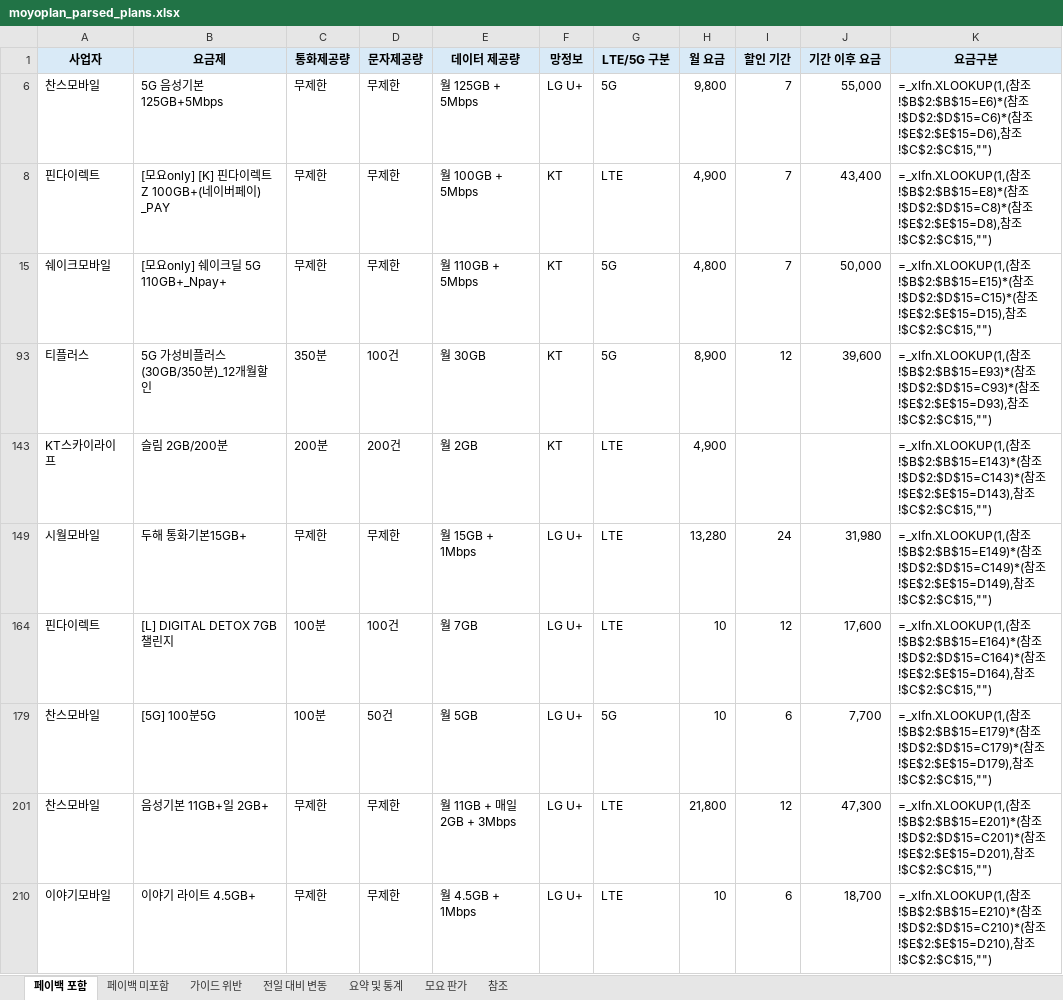
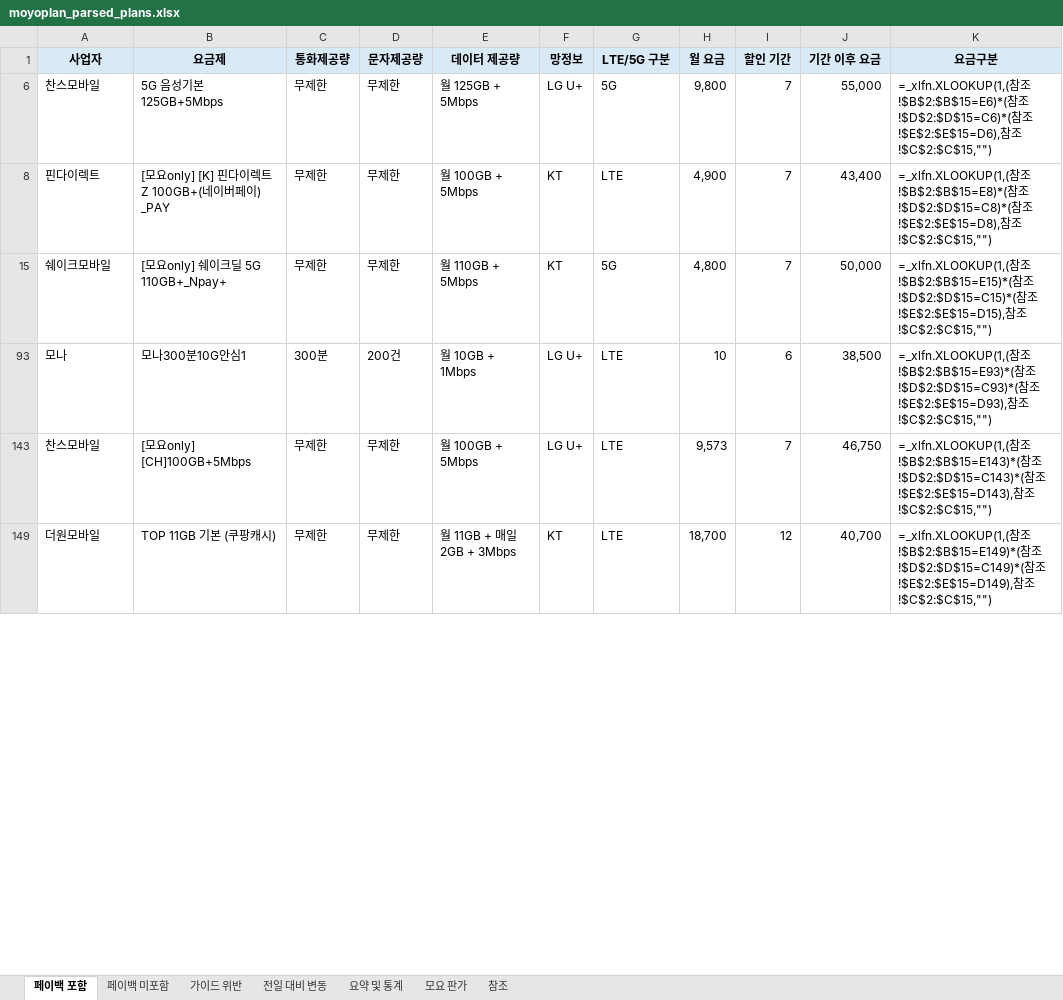
Before and after one commit to kjch444-sketchs/moyoplan-crawler, an Excel workbook: moyoplan_parsed_plans.xlsx, sheet 페이백 포함, drawn as a sheet; only a part is shown; values as stored, in another font and other column widths than the file's, no borders; formulas without a stored value are shown as written; removed rows and columns are numbered as before the commit, all else as after; the diff covers the shown part only; the diff names each change by its address in the sheet, - before the commit and + after, or states it on an @@ line.

```diff
--- a/moyoplan_parsed_plans.xlsx (sheet 페이백 포함)
+++ b/moyoplan_parsed_plans.xlsx (sheet 페이백 포함)
-row 93: 티플러스 | 5G 가성비플러스(30GB/350분)_12개월할인 | 350분 | 100건 | 월 30GB | KT | 5G | 8,900 | 12 | 39,600 | =_xlfn.XLOOKUP(1,(참조!$B$2:$B$15=E93)*(참조!$D$2:$D$15=C93)*(참조!$E$2:$E$15=D93),참조!$C$2:$C$15,"")
-row 143: KT스카이라이프 | 슬림 2GB/200분 | 200분 | 200건 | 월 2GB | KT | LTE | 4,900 |  |  | =_xlfn.XLOOKUP(1,(참조!$B$2:$B$15=E143)*(참조!$D$2:$D$15=C143)*(참조!$E$2:$E$15=D143),참조!$C$2:$C$15,"")
+row 93: 모나 | 모나300분10G안심1 | 300분 | 200건 | 월 10GB + 1Mbps | LG U+ | LTE | 10 | 6 | 38,500 | =_xlfn.XLOOKUP(1,(참조!$B$2:$B$15=E93)*(참조!$D$2:$D$15=C93)*(참조!$E$2:$E$15=D93),참조!$C$2:$C$15,"")
-A143 (사업자): 시월모바일
+A143 (사업자): 찬스모바일
-B143 (요금제): 두해 통화기본15GB+
+B143 (요금제): [모요only] [CH]100GB+5Mbps
-E143 (데이터 제공량): 월 15GB + 1Mbps
+E143 (데이터 제공량): 월 100GB + 5Mbps
-H143 (월 요금): 13,280
+H143 (월 요금): 9,573
-I143 (할인 기간): 24
+I143 (할인 기간): 7
-J143 (기간 이후 요금): 31,980
+J143 (기간 이후 요금): 46,750
-K143 (요금구분): …참조!$B$2:$B$15=E149)*(참조!$D$2:$D$15=C149)*(참조!$E$2:$E$15=D149),참조…
+K143 (요금구분): …참조!$B$2:$B$15=E143)*(참조!$D$2:$D$15=C143)*(참조!$E$2:$E$15=D143),참조…
-row 164: 핀다이렉트 | [L] DIGITAL DETOX 7GB 챌린지 | 100분 | 100건 | 월 7GB | LG U+ | LTE | 10 | 12 | 17,600 | =_xlfn.XLOOKUP(1,(참조!$B$2:$B$15=E164)*(참조!$D$2:$D$15=C164)*(참조!$E$2:$E$15=D164),참조!$C$2:$C$15,"")
-row 179: 찬스모바일 | [5G] 100분5G | 100분 | 50건 | 월 5GB | LG U+ | 5G | 10 | 6 | 7,700 | =_xlfn.XLOOKUP(1,(참조!$B$2:$B$15=E179)*(참조!$D$2:$D$15=C179)*(참조!$E$2:$E$15=D179),참조!$C$2:$C$15,"")
-A149 (사업자): 찬스모바일
+A149 (사업자): 더원모바일
-B149 (요금제): 음성기본 11GB+일 2GB+
+B149 (요금제): TOP 11GB 기본 (쿠팡캐시)
-F149 (망정보): LG U+
+F149 (망정보): KT
-H149 (월 요금): 21,800
+H149 (월 요금): 18,700
-J149 (기간 이후 요금): 47,300
+J149 (기간 이후 요금): 40,700
-K149 (요금구분): …참조!$B$2:$B$15=E201)*(참조!$D$2:$D$15=C201)*(참조!$E$2:$E$15=D201),참조…
+K149 (요금구분): …참조!$B$2:$B$15=E149)*(참조!$D$2:$D$15=C149)*(참조!$E$2:$E$15=D149),참조…
-row 210: 이야기모바일 | 이야기 라이트 4.5GB+ | 무제한 | 무제한 | 월 4.5GB + 1Mbps | LG U+ | LTE | 10 | 6 | 18,700 | =_xlfn.XLOOKUP(1,(참조!$B$2:$B$15=E210)*(참조!$D$2:$D$15=C210)*(참조!$E$2:$E$15=D210),참조!$C$2:$C$15,"")
```
Also changed, not shown: 18 added rows, 14 removed rows and 49 edited cells elsewhere in this sheet, sheet 전일 대비 변동, sheet 페이백 미포함, sheet 요약 및 통계, hidden cells.
